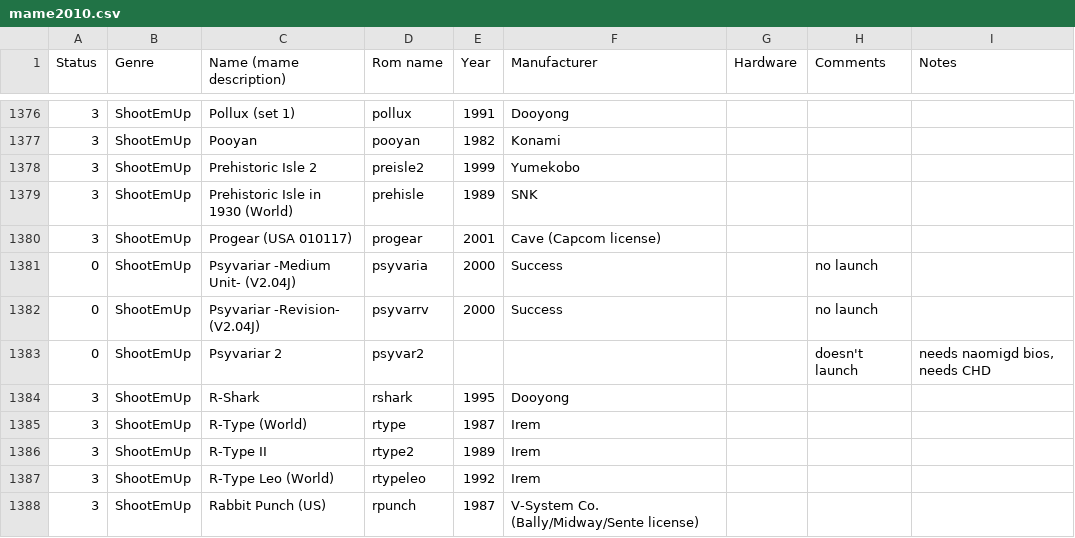
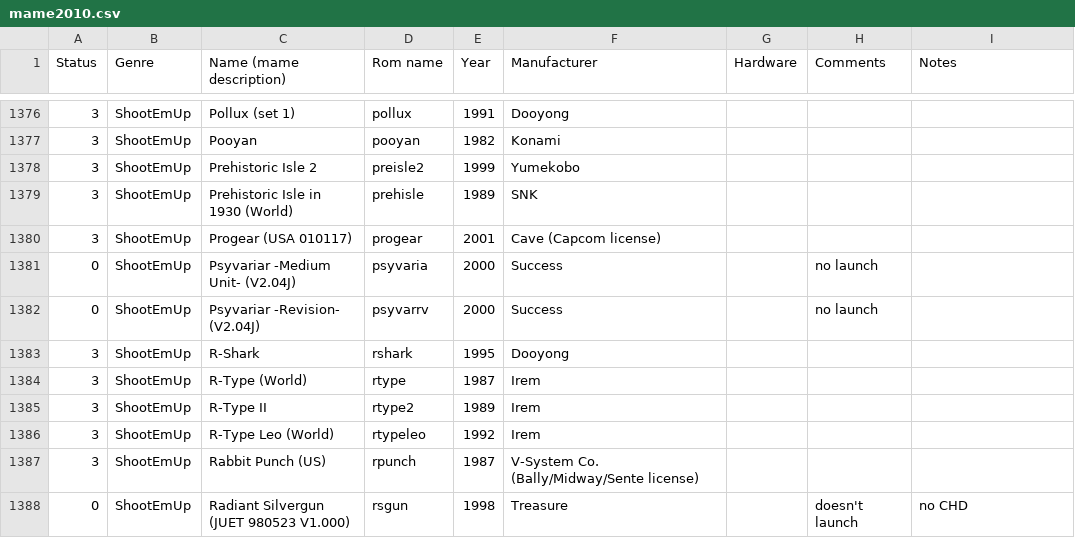
Before and after one commit to Voljega/BestArcade, a CSV file: data/mame2010.csv, drawn as a sheet; only a part is shown, gaps mark what is left out; the shorter side is filled out with more unchanged rows; the diff names each change by its address in the sheet, - before the commit and + after, or states it on an @@ line.

```diff
--- a/data/mame2010.csv
+++ b/data/mame2010.csv
-row 1383: 0 | ShootEmUp | Psyvariar 2 | psyvar2 |  |  |  | doesn't launch | needs naomigd bios, needs CHD
```
Also changed, not shown: 14 other files.
